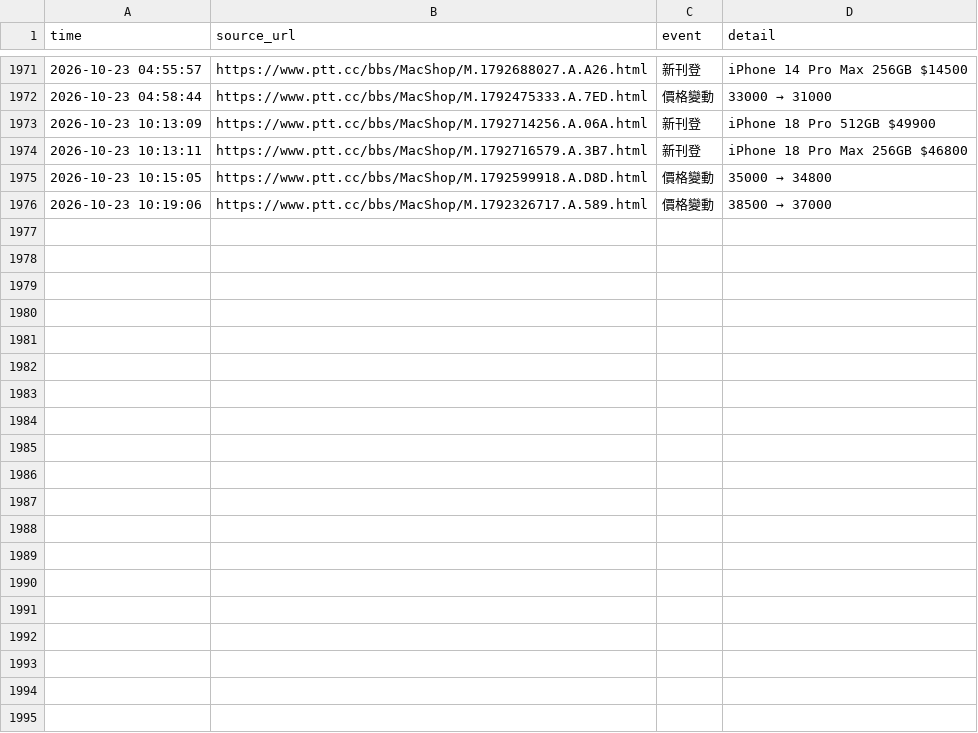
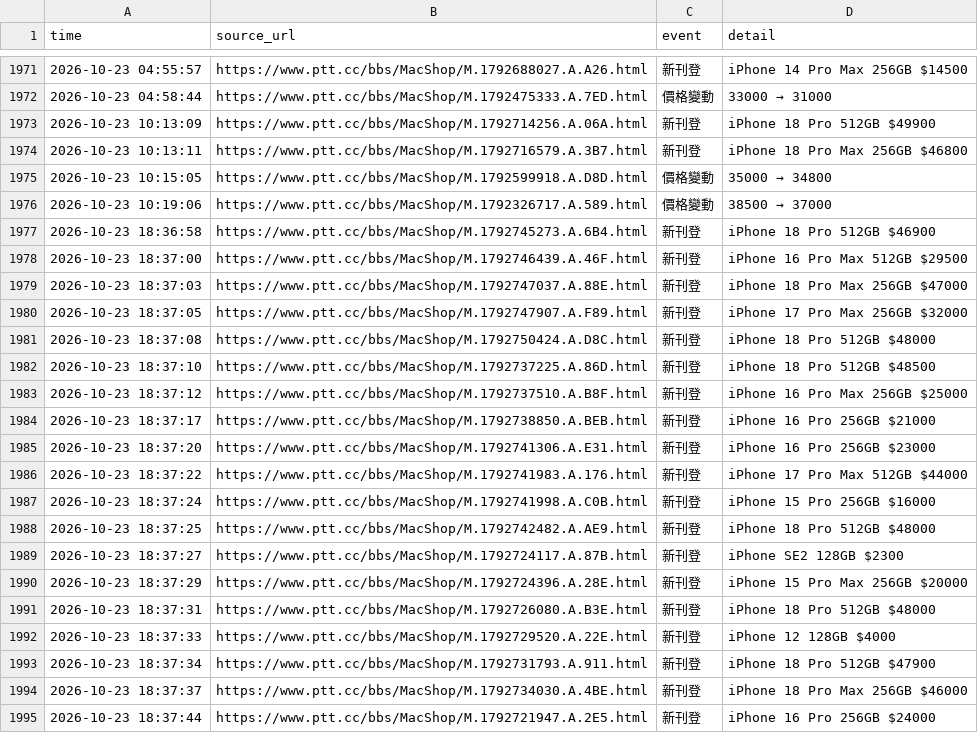
Before and after one commit to iPliny/ptt-iphone-tracker, a CSV file: data/events.csv, drawn as a sheet; only a part is shown, gaps mark what is left out; the diff covers the shown part only.

```diff
--- a/data/events.csv
+++ b/data/events.csv
@@ -1978 +1978,20 @@
 2026-10-23 10:19:06,https://www.ptt.cc/bbs/MacShop/M.1792326717.A.589.html,價格變動,38500 → 37000
+2026-10-23 18:36:58,https://www.ptt.cc/bbs/MacShop/M.1792745273.A.6B4.html,新刊登,iPhone 18 Pro 512GB $46900
+2026-10-23 18:37:00,https://www.ptt.cc/bbs/MacShop/M.1792746439.A.46F.html,新刊登,iPhone 16 Pro Max 512GB $29500
+2026-10-23 18:37:03,https://www.ptt.cc/bbs/MacShop/M.1792747037.A.88E.html,新刊登,iPhone 18 Pro Max 256GB $47000
+2026-10-23 18:37:05,https://www.ptt.cc/bbs/MacShop/M.1792747907.A.F89.html,新刊登,iPhone 17 Pro Max 256GB $32000
+2026-10-23 18:37:08,https://www.ptt.cc/bbs/MacShop/M.1792750424.A.D8C.html,新刊登,iPhone 18 Pro 512GB $48000
+2026-10-23 18:37:10,https://www.ptt.cc/bbs/MacShop/M.1792737225.A.86D.html,新刊登,iPhone 18 Pro 512GB $48500
+2026-10-23 18:37:12,https://www.ptt.cc/bbs/MacShop/M.1792737510.A.B8F.html,新刊登,iPhone 16 Pro Max 256GB $25000
+2026-10-23 18:37:17,https://www.ptt.cc/bbs/MacShop/M.1792738850.A.BEB.html,新刊登,iPhone 16 Pro 256GB $21000
+2026-10-23 18:37:20,https://www.ptt.cc/bbs/MacShop/M.1792741306.A.E31.html,新刊登,iPhone 16 Pro 256GB $23000
+2026-10-23 18:37:22,https://www.ptt.cc/bbs/MacShop/M.1792741983.A.176.html,新刊登,iPhone 17 Pro Max 512GB $44000
+2026-10-23 18:37:24,https://www.ptt.cc/bbs/MacShop/M.1792741998.A.C0B.html,新刊登,iPhone 15 Pro 256GB $16000
+2026-10-23 18:37:25,https://www.ptt.cc/bbs/MacShop/M.1792742482.A.AE9.html,新刊登,iPhone 18 Pro 512GB $48000
+2026-10-23 18:37:27,https://www.ptt.cc/bbs/MacShop/M.1792724117.A.87B.html,新刊登,iPhone SE2 128GB $2300
+2026-10-23 18:37:29,https://www.ptt.cc/bbs/MacShop/M.1792724396.A.28E.html,新刊登,iPhone 15 Pro Max 256GB $20000
+2026-10-23 18:37:31,https://www.ptt.cc/bbs/MacShop/M.1792726080.A.B3E.html,新刊登,iPhone 18 Pro 512GB $48000
+2026-10-23 18:37:33,https://www.ptt.cc/bbs/MacShop/M.1792729520.A.22E.html,新刊登,iPhone 12 128GB $4000
+2026-10-23 18:37:34,https://www.ptt.cc/bbs/MacShop/M.1792731793.A.911.html,新刊登,iPhone 18 Pro 512GB $47900
+2026-10-23 18:37:37,https://www.ptt.cc/bbs/MacShop/M.1792734030.A.4BE.html,新刊登,iPhone 18 Pro Max 256GB $46000
+2026-10-23 18:37:44,https://www.ptt.cc/bbs/MacShop/M.1792721947.A.2E5.html,新刊登,iPhone 16 Pro 256GB $24000
```
Also changed, not shown: 20 added rows elsewhere in this file, data/market_summary.csv, data/multi_items.csv, 2 other files.
